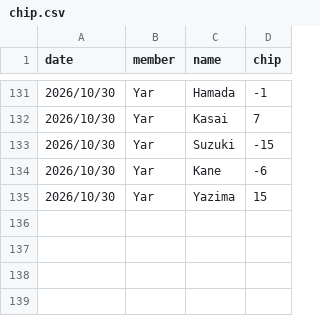
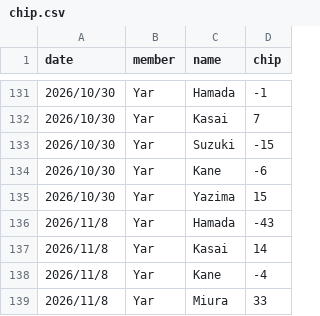
Before and after one commit to yh-37/mj_score_app, a CSV file: result/chip.csv, drawn as a sheet; only a part is shown, gaps mark what is left out.

```diff
--- a/result/chip.csv
+++ b/result/chip.csv
@@ -135 +135,5 @@
 2026/10/30,Yar,Yazima,15
+2026/11/8,Yar,Hamada,-43
+2026/11/8,Yar,Kasai,14
+2026/11/8,Yar,Kane,-4
+2026/11/8,Yar,Miura,33
```
Also changed, not shown: result/set_res_new.csv.
